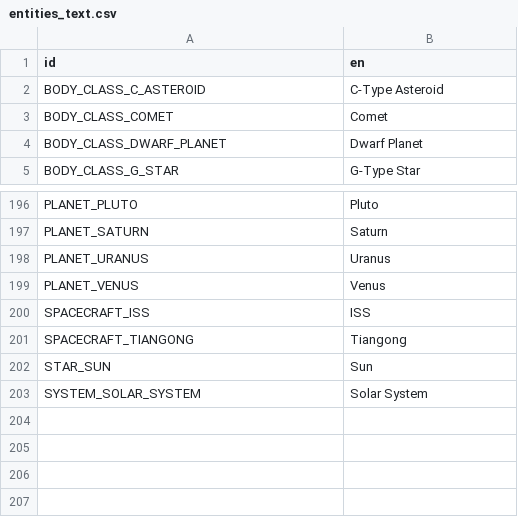
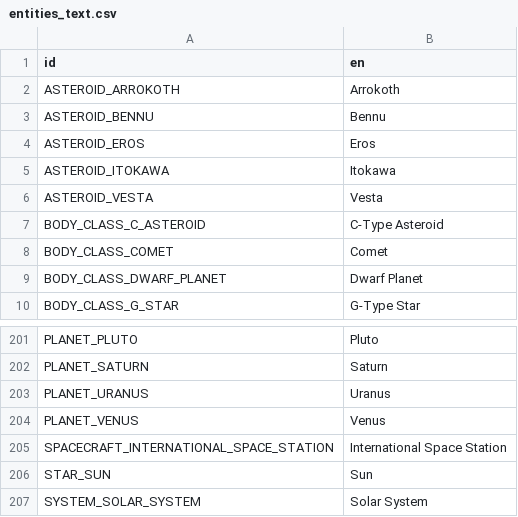
Before and after one commit to ivoyager/ivoyager, a CSV file: data/text/entities_text.csv, drawn as a sheet; only a part is shown, gaps mark what is left out; removed rows and columns are numbered as before the commit, all else as after; the diff names each change by its address in the sheet, - before the commit and + after, or states it on an @@ line.

Commit message:
Prep for spacecrafts & explored asteroids

```diff
--- a/data/text/entities_text.csv
+++ b/data/text/entities_text.csv
+row 2: ASTEROID_ARROKOTH | Arrokoth
+row 3: ASTEROID_BENNU | Bennu
+row 4: ASTEROID_EROS | Eros
+row 5: ASTEROID_ITOKAWA | Itokawa
+row 6: ASTEROID_VESTA | Vesta
-row 200: SPACECRAFT_ISS | ISS
-row 201: SPACECRAFT_TIANGONG | Tiangong
+row 205: SPACECRAFT_INTERNATIONAL_SPACE_STATION | International Space Station
```
Also changed, not shown: data/solar_system/moons.tsv, data/solar_system/planets.tsv, 3 other files.
